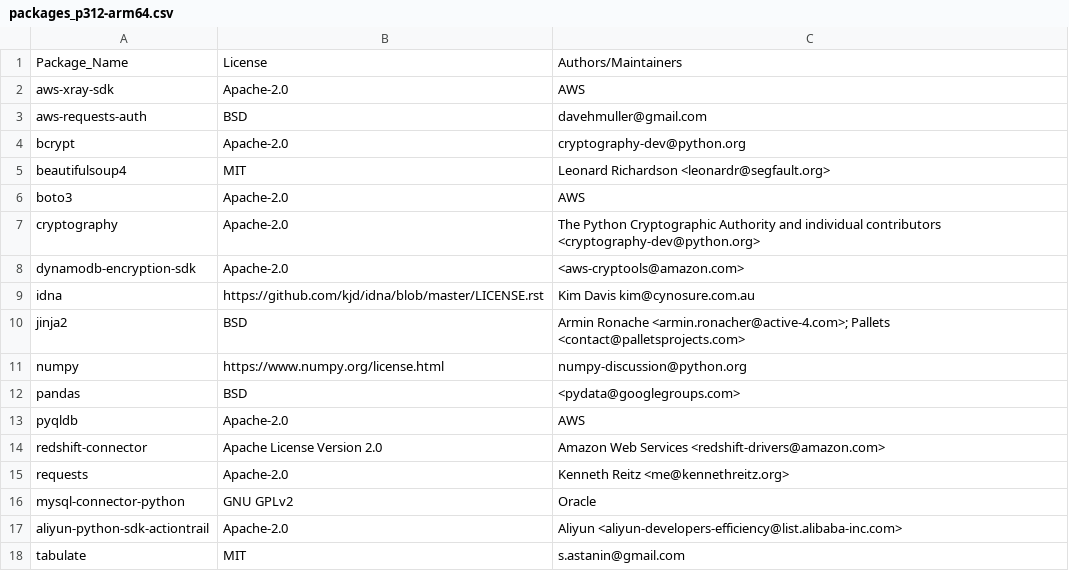
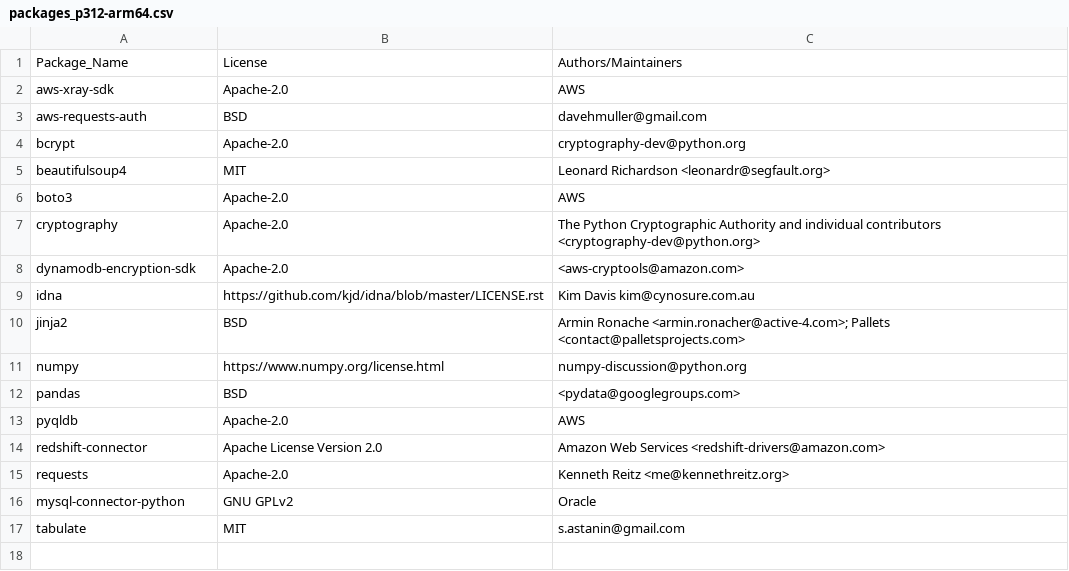
Before and after one commit to keithrozario/Klayers, a CSV file: pipeline/config/packages_p312-arm64.csv, drawn as a sheet; the diff names each change by its address in the sheet, - before the commit and + after, or states it on an @@ line.

```diff
--- a/pipeline/config/packages_p312-arm64.csv
+++ b/pipeline/config/packages_p312-arm64.csv
-row 17: aliyun-python-sdk-actiontrail | Apache-2.0 | Aliyun <aliyun-developers-efficiency@list.alibaba-inc.com>
```
Also changed, not shown: 2 other files.
